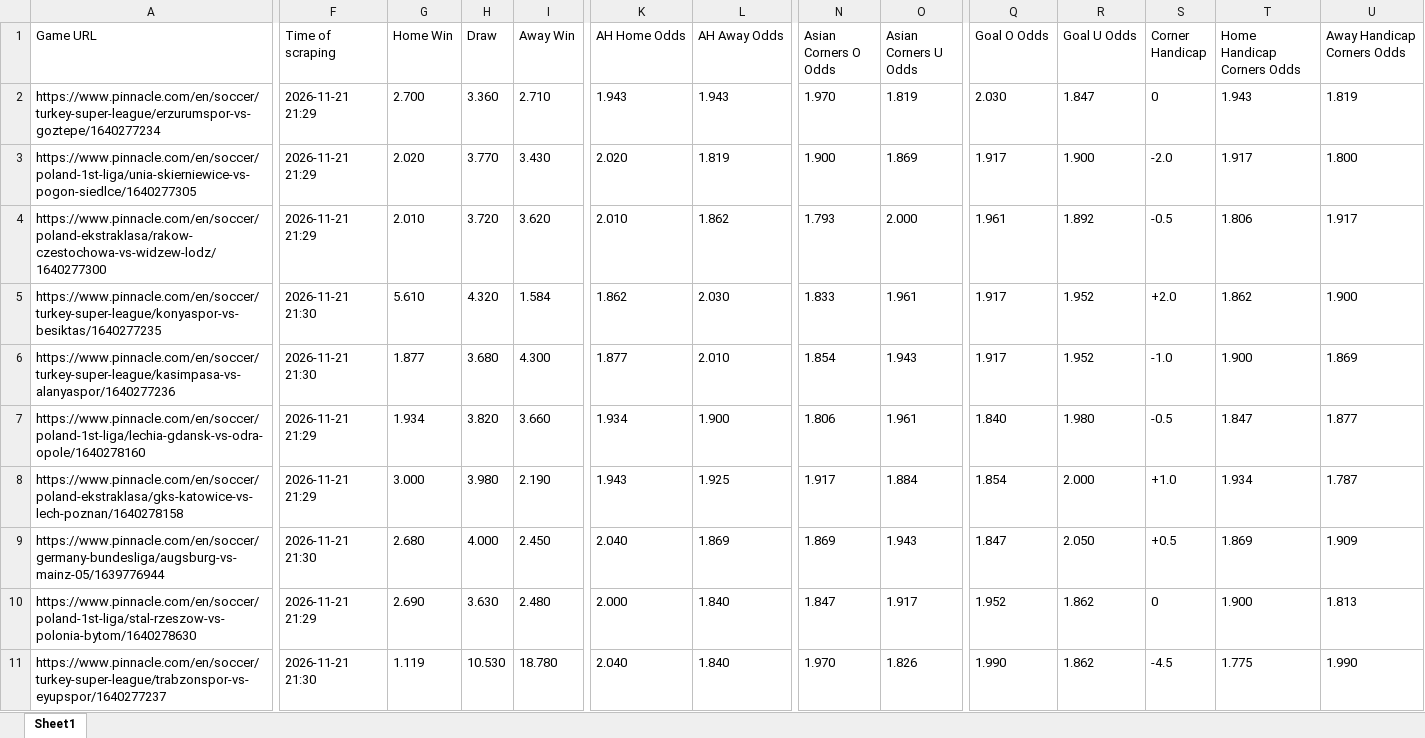
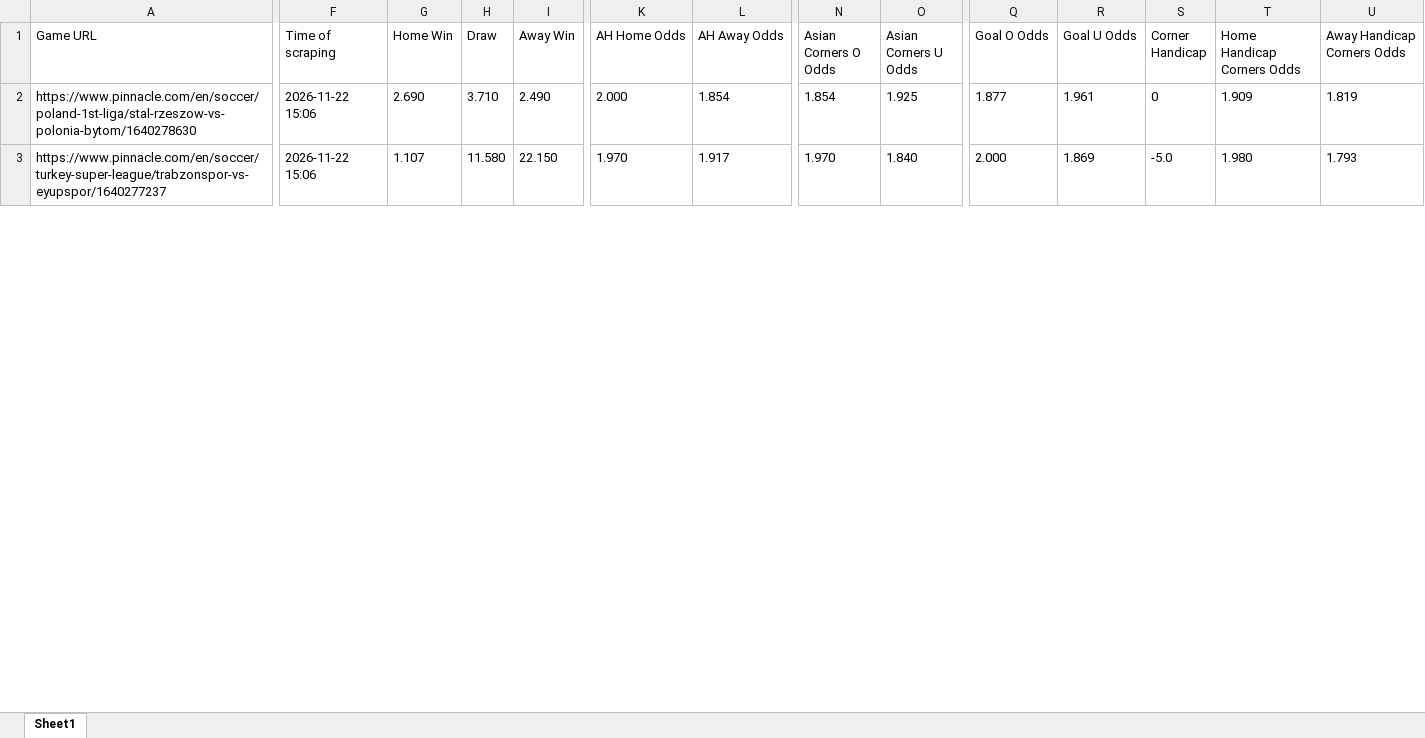
Before and after one commit to super-luke-chambers/pin_scraper, an Excel workbook: outputs/pinnacle_odds_data.xlsx, sheet Sheet1, drawn as a sheet; only a part is shown, gaps mark what is left out; values as stored, in another font and other column widths than the file's, no borders; removed rows and columns are numbered as before the commit, all else as after; rows hold the shown columns only; the diff covers the shown part only; the diff names each change by its address in the sheet, - before the commit and + after, or states it on an @@ line.

```diff
--- a/outputs/pinnacle_odds_data.xlsx (sheet Sheet1)
+++ b/outputs/pinnacle_odds_data.xlsx (sheet Sheet1)
-row 2: https://www.pinnacle.com/en/soccer/turkey-super-league/erzurumspor-vs-goztepe/1640277234 | 2026-11-21 21:29 | 2.700 | 3.360 | 2.710 | 1.943 | 1.943 | 1.970 | 1.819 | 2.030 | 1.847 | 0 | 1.943 | 1.819
-row 3: https://www.pinnacle.com/en/soccer/poland-1st-liga/unia-skierniewice-vs-pogon-siedlce/1640277305 | 2026-11-21 21:29 | 2.020 | 3.770 | 3.430 | 2.020 | 1.819 | 1.900 | 1.869 | 1.917 | 1.900 | -2.0 | 1.917 | 1.800
-row 4: https://www.pinnacle.com/en/soccer/poland-ekstraklasa/rakow-czestochowa-vs-widzew-lodz/1640277300 | 2026-11-21 21:29 | 2.010 | 3.720 | 3.620 | 2.010 | 1.862 | 1.793 | 2.000 | 1.961 | 1.892 | -0.5 | 1.806 | 1.917
-row 5: https://www.pinnacle.com/en/soccer/turkey-super-league/konyaspor-vs-besiktas/1640277235 | 2026-11-21 21:30 | 5.610 | 4.320 | 1.584 | 1.862 | 2.030 | 1.833 | 1.961 | 1.917 | 1.952 | +2.0 | 1.862 | 1.900
-row 6: https://www.pinnacle.com/en/soccer/turkey-super-league/kasimpasa-vs-alanyaspor/1640277236 | 2026-11-21 21:30 | 1.877 | 3.680 | 4.300 | 1.877 | 2.010 | 1.854 | 1.943 | 1.917 | 1.952 | -1.0 | 1.900 | 1.869
-row 7: https://www.pinnacle.com/en/soccer/poland-1st-liga/lechia-gdansk-vs-odra-opole/1640278160 | 2026-11-21 21:29 | 1.934 | 3.820 | 3.660 | 1.934 | 1.900 | 1.806 | 1.961 | 1.840 | 1.980 | -0.5 | 1.847 | 1.877
-row 8: https://www.pinnacle.com/en/soccer/poland-ekstraklasa/gks-katowice-vs-lech-poznan/1640278158 | 2026-11-21 21:29 | 3.000 | 3.980 | 2.190 | 1.943 | 1.925 | 1.917 | 1.884 | 1.854 | 2.000 | +1.0 | 1.934 | 1.787
-row 9: https://www.pinnacle.com/en/soccer/germany-bundesliga/augsburg-vs-mainz-05/1639776944 | 2026-11-21 21:30 | 2.680 | 4.000 | 2.450 | 2.040 | 1.869 | 1.869 | 1.943 | 1.847 | 2.050 | +0.5 | 1.869 | 1.909
-F2 (Time of scraping): 2026-11-21 21:29
+F2 (Time of scraping): 2026-11-22 15:06
-H2 (Draw): 3.630
+H2 (Draw): 3.710
-I2 (Away Win): 2.480
+I2 (Away Win): 2.490
-L2 (AH Away Odds): 1.840
+L2 (AH Away Odds): 1.854
-N2 (Asian Corners O Odds): 1.847
+N2 (Asian Corners O Odds): 1.854
-O2 (Asian Corners U Odds): 1.917
+O2 (Asian Corners U Odds): 1.925
-Q2 (Goal O Odds): 1.952
+Q2 (Goal O Odds): 1.877
-R2 (Goal U Odds): 1.862
+R2 (Goal U Odds): 1.961
-T2 (Home Handicap Corners Odds): 1.900
+T2 (Home Handicap Corners Odds): 1.909
-U2 (Away Handicap Corners Odds): 1.813
+U2 (Away Handicap Corners Odds): 1.819
-F3 (Time of scraping): 2026-11-21 21:30
+F3 (Time of scraping): 2026-11-22 15:06
-G3 (Home Win): 1.119
+G3 (Home Win): 1.107
-H3 (Draw): 10.530
+H3 (Draw): 11.580
-I3 (Away Win): 18.780
+I3 (Away Win): 22.150
-K3 (AH Home Odds): 2.040
+K3 (AH Home Odds): 1.970
-L3 (AH Away Odds): 1.840
+L3 (AH Away Odds): 1.917
-O3 (Asian Corners U Odds): 1.826
+O3 (Asian Corners U Odds): 1.840
-Q3 (Goal O Odds): 1.990
+Q3 (Goal O Odds): 2.000
-R3 (Goal U Odds): 1.862
+R3 (Goal U Odds): 1.869
-S3 (Corner Handicap): -4.5
+S3 (Corner Handicap): -5.0
-T3 (Home Handicap Corners Odds): 1.775
+T3 (Home Handicap Corners Odds): 1.980
-U3 (Away Handicap Corners Odds): 1.990
+U3 (Away Handicap Corners Odds): 1.793
```
Also changed, not shown: 10 added rows, 3 removed rows and 66 edited cells elsewhere in this sheet, outputs/pinnacle_corners_historical.xlsx, 2 other files.
